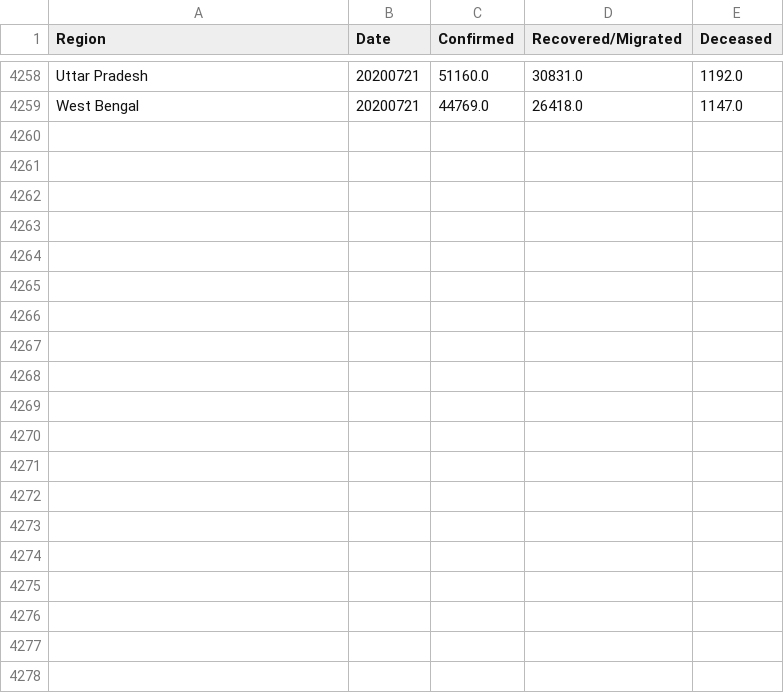
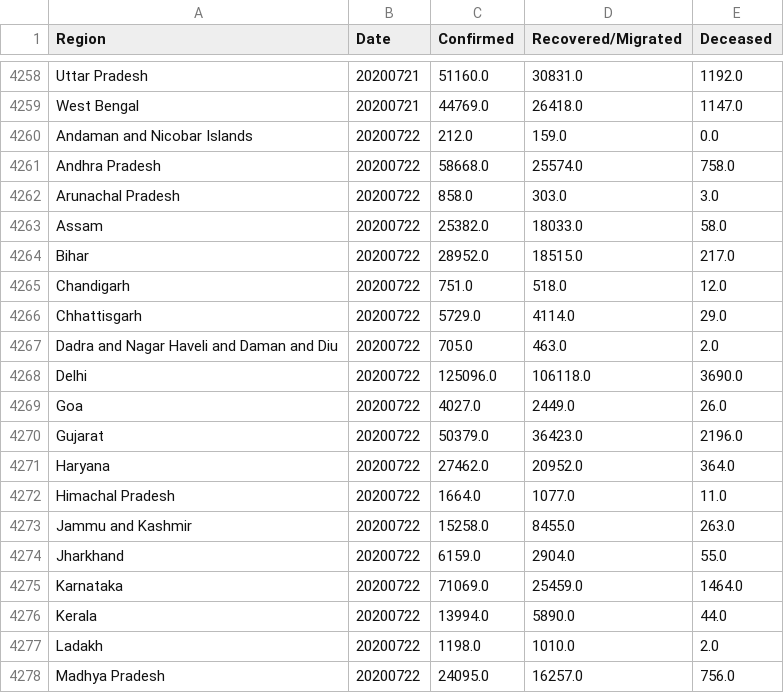
Before and after one commit to rahulrajpl/covid19India, a CSV file: bubble/data/complete_modified_date.csv, drawn as a sheet; only a part is shown, gaps mark what is left out; the diff covers the shown part only; the diff names each change by its address in the sheet, - before the commit and + after, or states it on an @@ line.

```diff
--- a/bubble/data/complete_modified_date.csv
+++ b/bubble/data/complete_modified_date.csv
+row 4260: Andaman and Nicobar Islands | 20200722 | 212.0 | 159.0 | 0.0
+row 4261: Andhra Pradesh | 20200722 | 58668.0 | 25574.0 | 758.0
+row 4262: Arunachal Pradesh | 20200722 | 858.0 | 303.0 | 3.0
+row 4263: Assam | 20200722 | 25382.0 | 18033.0 | 58.0
+row 4264: Bihar | 20200722 | 28952.0 | 18515.0 | 217.0
+row 4265: Chandigarh | 20200722 | 751.0 | 518.0 | 12.0
+row 4266: Chhattisgarh | 20200722 | 5729.0 | 4114.0 | 29.0
+row 4267: Dadra and Nagar Haveli and Daman and Diu | 20200722 | 705.0 | 463.0 | 2.0
+row 4268: Delhi | 20200722 | 125096.0 | 106118.0 | 3690.0
+row 4269: Goa | 20200722 | 4027.0 | 2449.0 | 26.0
+row 4270: Gujarat | 20200722 | 50379.0 | 36423.0 | 2196.0
+row 4271: Haryana | 20200722 | 27462.0 | 20952.0 | 364.0
+row 4272: Himachal Pradesh | 20200722 | 1664.0 | 1077.0 | 11.0
+row 4273: Jammu and Kashmir | 20200722 | 15258.0 | 8455.0 | 263.0
+row 4274: Jharkhand | 20200722 | 6159.0 | 2904.0 | 55.0
+row 4275: Karnataka | 20200722 | 71069.0 | 25459.0 | 1464.0
+row 4276: Kerala | 20200722 | 13994.0 | 5890.0 | 44.0
+row 4277: Ladakh | 20200722 | 1198.0 | 1010.0 | 2.0
+row 4278: Madhya Pradesh | 20200722 | 24095.0 | 16257.0 | 756.0
```
Also changed, not shown: 16 added rows elsewhere in this file, ranking/data/complete_modified_date.csv, 4 other files.
